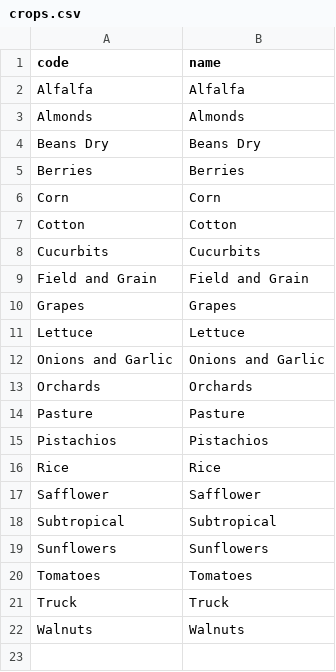
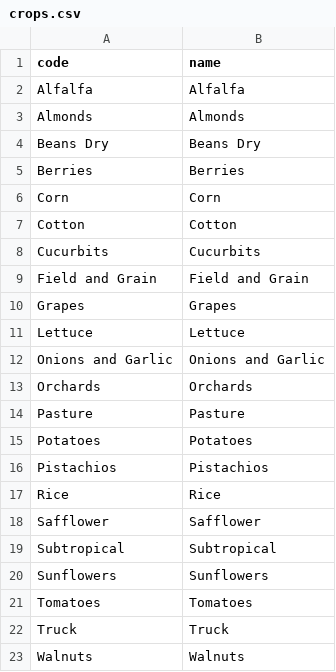
Before and after one commit to Water-Systems-Management-UCM/Waterspout, a CSV file: waterspout_api/data/sldm/crops.csv, drawn as a sheet.

Commit message:
Feat(sldm): Added multi file

```diff
--- a/waterspout_api/data/sldm/crops.csv
+++ b/waterspout_api/data/sldm/crops.csv
@@ -14,2 +14,3 @@ Orchards,Orchards
 Pasture,Pasture
+Potatoes,Potatoes
 Pistachios,Pistachios
```
Also changed, not shown: 6 other files.
